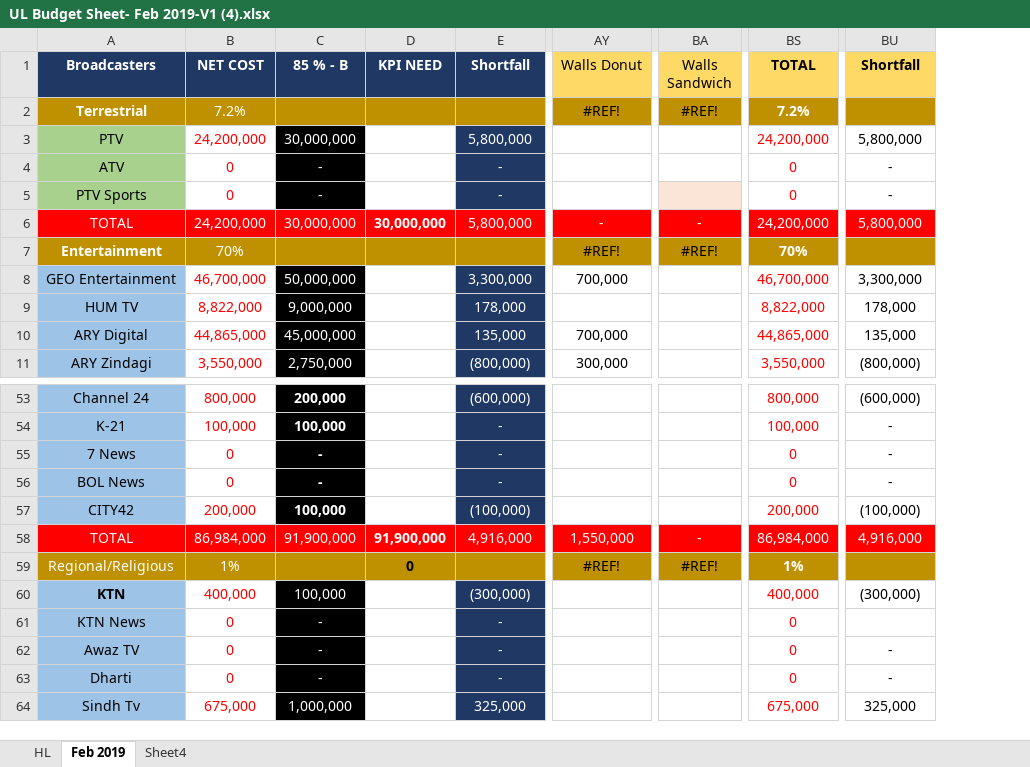
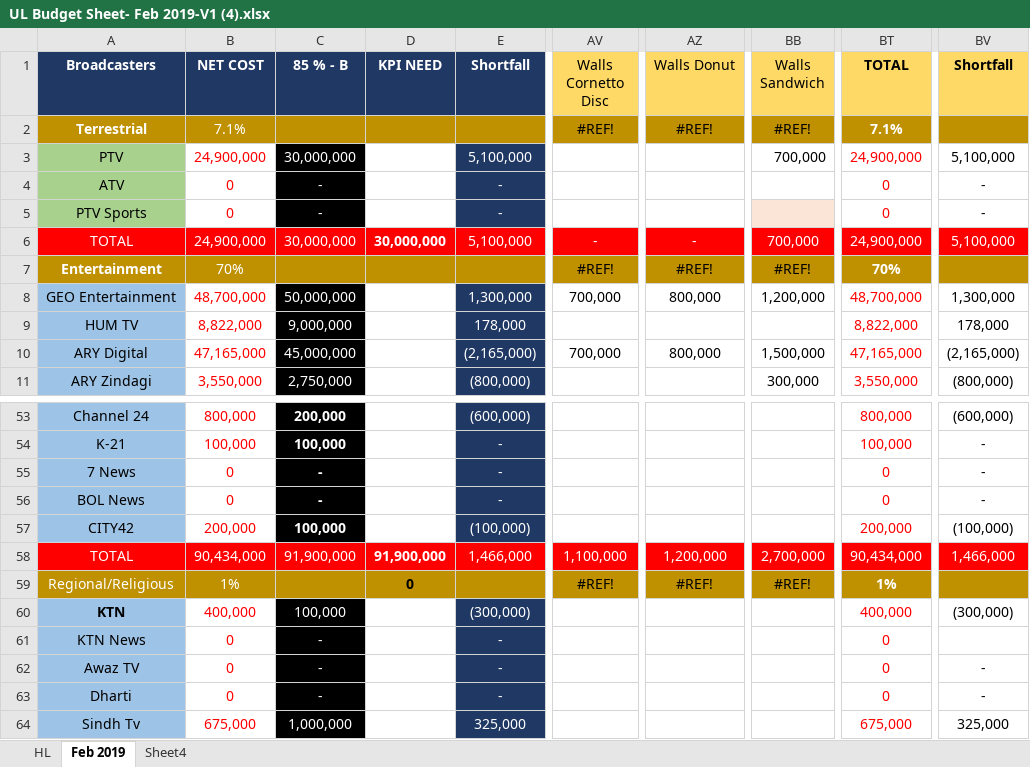
Before and after one commit to Ammar0347/MSypher, an Excel workbook: processthesesheets/UL Budget Sheet- Feb 2019-V1 (4).xlsx, sheet Feb 2019, drawn as a sheet; only a part is shown, gaps mark what is left out; values as stored, in another font and other column widths than the file's, no borders; addresses are those after the commit; the diff covers the shown part only; the diff names each change by its address in the sheet, - before the commit and + after, or states it on an @@ line.

Commit message:
Added Walls

```diff
--- a/processthesesheets/UL Budget Sheet- Feb 2019-V1 (4).xlsx (sheet Feb 2019)
+++ b/processthesesheets/UL Budget Sheet- Feb 2019-V1 (4).xlsx (sheet Feb 2019)
+column AV (Walls Cornetto Disc), rows 2-10: #REF! |  |  |  | - | #REF! | 700,000 |  | 700,000; rows 58-59: 1,100,000 | #REF!
-B2 (NET COST): 7.2%
+B2 (NET COST): 7.1%
-BT2 (TOTAL): 7.2%
+BT2 (TOTAL): 7.1%
-B3 (NET COST): 24,200,000
+B3 (NET COST): 24,900,000
-E3 (Shortfall): 5,800,000
+E3 (Shortfall): 5,100,000
-BB3 (Walls Sandwich): (empty)
+BB3 (Walls Sandwich): 700,000
-BT3 (TOTAL): 24,200,000
+BT3 (TOTAL): 24,900,000
-BV3 (Shortfall): 5,800,000
+BV3 (Shortfall): 5,100,000
-B6 (NET COST): 24,200,000
+B6 (NET COST): 24,900,000
-E6 (Shortfall): 5,800,000
+E6 (Shortfall): 5,100,000
-BB6 (Walls Sandwich): -
+BB6 (Walls Sandwich): 700,000
-BT6 (TOTAL): 24,200,000
+BT6 (TOTAL): 24,900,000
-BV6 (Shortfall): 5,800,000
+BV6 (Shortfall): 5,100,000
-B8 (NET COST): 46,700,000
+B8 (NET COST): 48,700,000
-E8 (Shortfall): 3,300,000
+E8 (Shortfall): 1,300,000
-AZ8 (Walls Donut): 700,000
+AZ8 (Walls Donut): 800,000
-BB8 (Walls Sandwich): (empty)
+BB8 (Walls Sandwich): 1,200,000
-BT8 (TOTAL): 46,700,000
+BT8 (TOTAL): 48,700,000
-BV8 (Shortfall): 3,300,000
+BV8 (Shortfall): 1,300,000
-B10 (NET COST): 44,865,000
+B10 (NET COST): 47,165,000
-E10 (Shortfall): 135,000
+E10 (Shortfall): (2,165,000)
-AZ10 (Walls Donut): 700,000
+AZ10 (Walls Donut): 800,000
-BB10 (Walls Sandwich): (empty)
+BB10 (Walls Sandwich): 1,500,000
-BT10 (TOTAL): 44,865,000
+BT10 (TOTAL): 47,165,000
-BV10 (Shortfall): 135,000
+BV10 (Shortfall): (2,165,000)
-AZ11 (Walls Donut): 300,000
+AZ11 (Walls Donut): (empty)
-BB11 (Walls Sandwich): (empty)
+BB11 (Walls Sandwich): 300,000
-B58 (NET COST): 86,984,000
+B58 (NET COST): 90,434,000
-E58 (Shortfall): 4,916,000
+E58 (Shortfall): 1,466,000
-AZ58 (Walls Donut): 1,550,000
+AZ58 (Walls Donut): 1,200,000
-BB58 (Walls Sandwich): -
+BB58 (Walls Sandwich): 2,700,000
-BT58 (TOTAL): 86,984,000
+BT58 (TOTAL): 90,434,000
-BV58 (Shortfall): 4,916,000
+BV58 (Shortfall): 1,466,000
```
Also changed, not shown: 132 edited cells elsewhere in this sheet, formulas that keep their value, brand_splits.xlsx.
